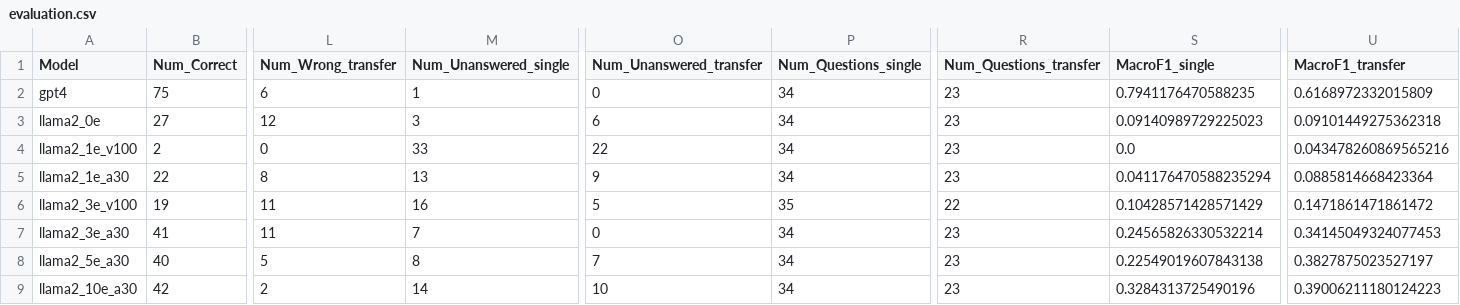
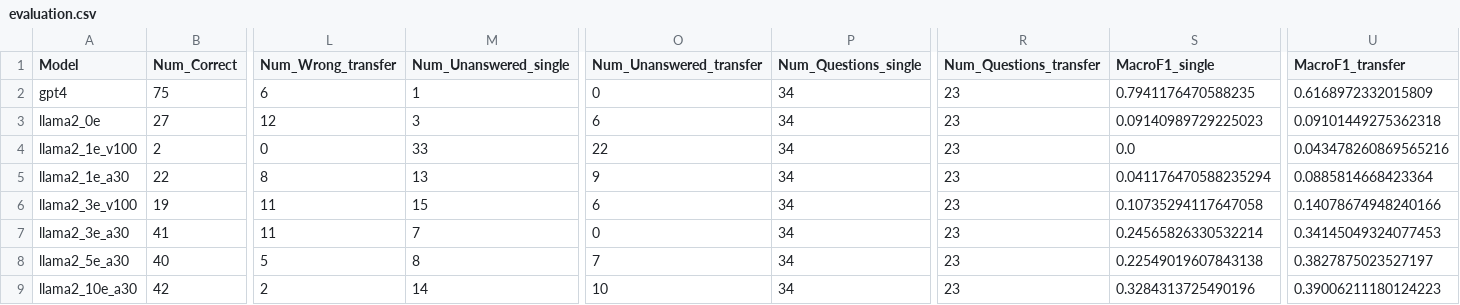
Before and after one commit to scorixear/master-thesis, a CSV file: llama/src/evaluation/criterias/correctness/evaluation.csv, drawn as a sheet; only a part is shown, gaps mark what is left out; the diff names each change by its address in the sheet, - before the commit and + after, or states it on an @@ line.

Commit message:
evaluation in text, ranking, vergleich mit büchern, question understanding + explained kategorien erweitert

```diff
--- a/llama/src/evaluation/criterias/correctness/evaluation.csv
+++ b/llama/src/evaluation/criterias/correctness/evaluation.csv
-M6 (Num_Unanswered_single): 16
+M6 (Num_Unanswered_single): 15
-O6 (Num_Unanswered_transfer): 5
+O6 (Num_Unanswered_transfer): 6
-P6 (Num_Questions_single): 35
+P6 (Num_Questions_single): 34
-R6 (Num_Questions_transfer): 22
+R6 (Num_Questions_transfer): 23
-S6 (MacroF1_single): 0.10428571428571429
+S6 (MacroF1_single): 0.10735294117647058
-U6 (MacroF1_transfer): 0.1471861471861472
+U6 (MacroF1_transfer): 0.14078674948240166
```
Also changed, not shown: 51 other files.
